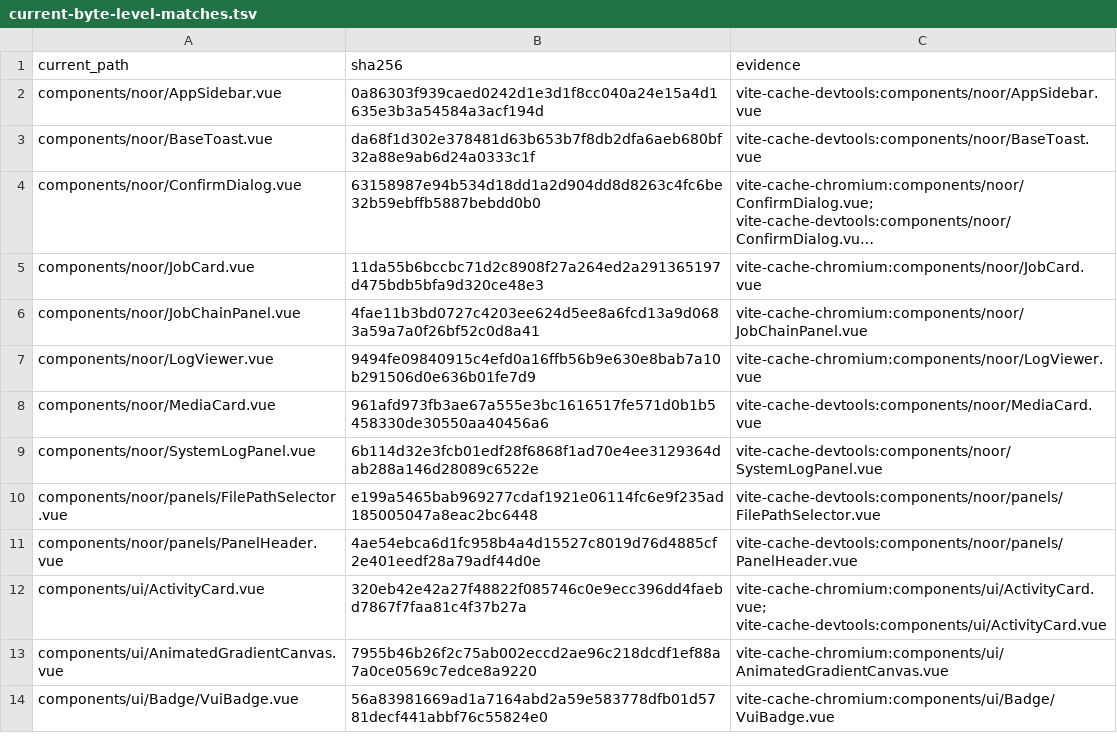
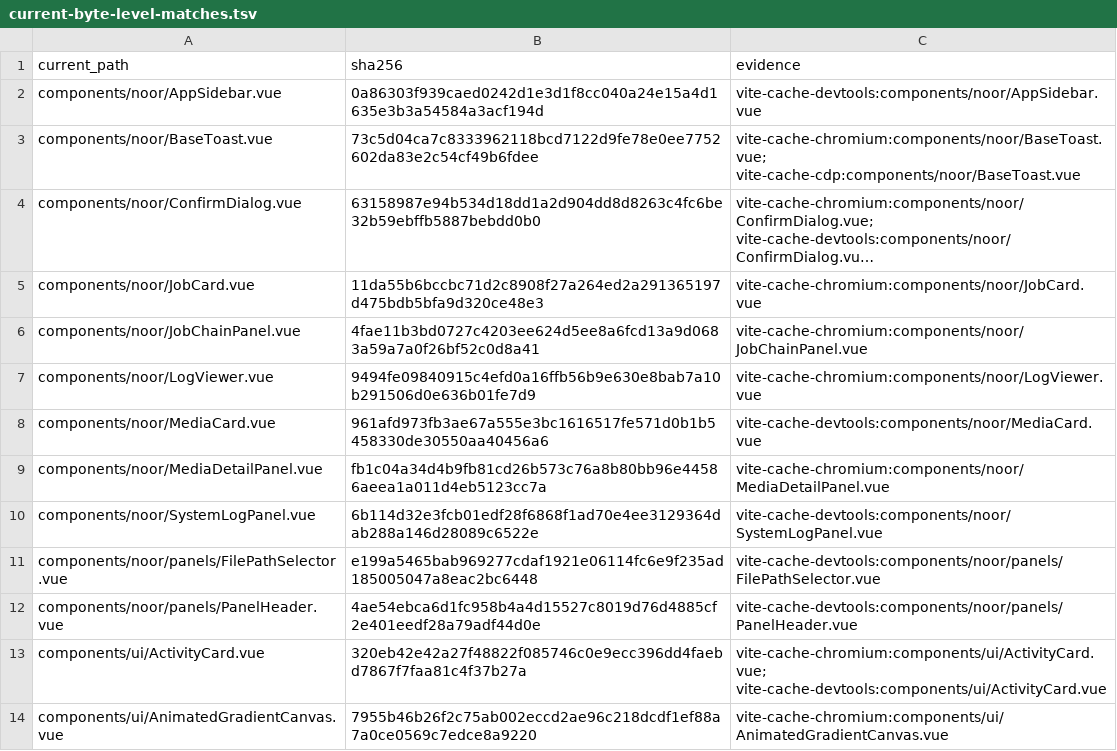
Before and after one commit to kinaxng/NOOR, a TSV file: forensics/current-byte-level-matches.tsv, drawn as a sheet; only a part is shown; the shorter side is filled out with more unchanged rows; long unchanged cells end in …; the diff names each change by its address in the sheet, - before the commit and + after, or states it on an @@ line.

Commit message:
Record byte-level matches and media library symbol parity

```diff
--- a/forensics/current-byte-level-matches.tsv
+++ b/forensics/current-byte-level-matches.tsv
-B3 (sha256): da68f1d302e378481d63b653b7f8db2dfa6aeb680bf32a88e9ab6d24a0333c1f
+B3 (sha256): 73c5d04ca7c8333962118bcd7122d9fe78e0ee7752602da83e2c54cf49b6fdee
-C3 (evidence): vite-cache-devtools:components/noor/BaseToast.vue
+C3 (evidence): vite-cache-chromium:components/noor/BaseToast.vue; vite-cache-cdp:components/noor/BaseToast.vue
+row 9: components/noor/MediaDetailPanel.vue | fb1c04a34d4b9fb81cd26b573c76a8b80bb96e44586aeea1a011d4eb5123cc7a | vite-cache-chromium:components/noor/MediaDetailPanel.vue
```
Also changed, not shown: 2 other files.
